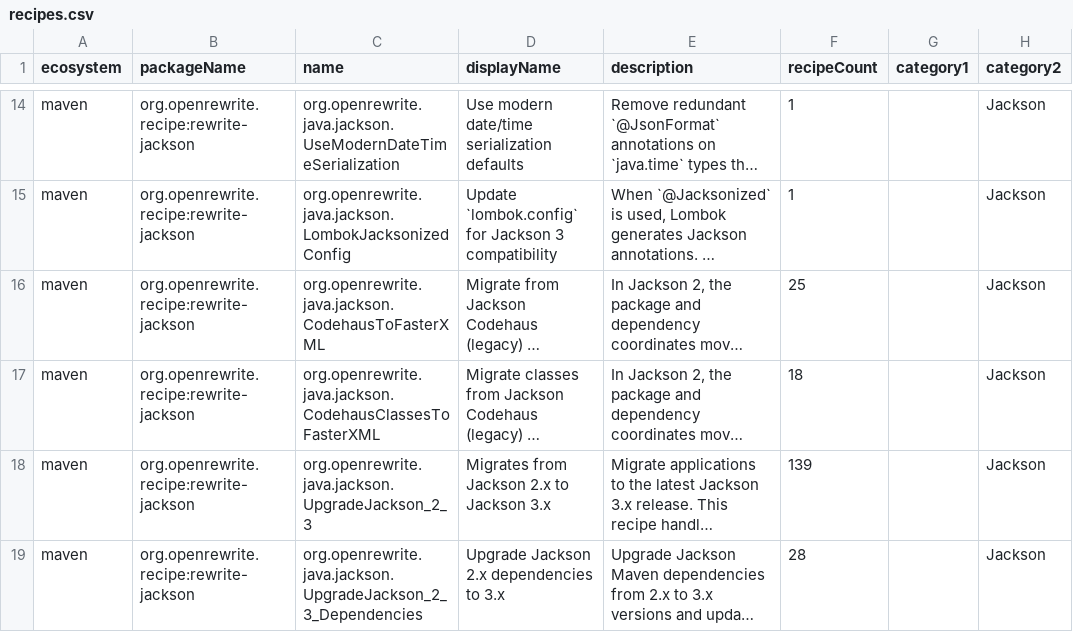
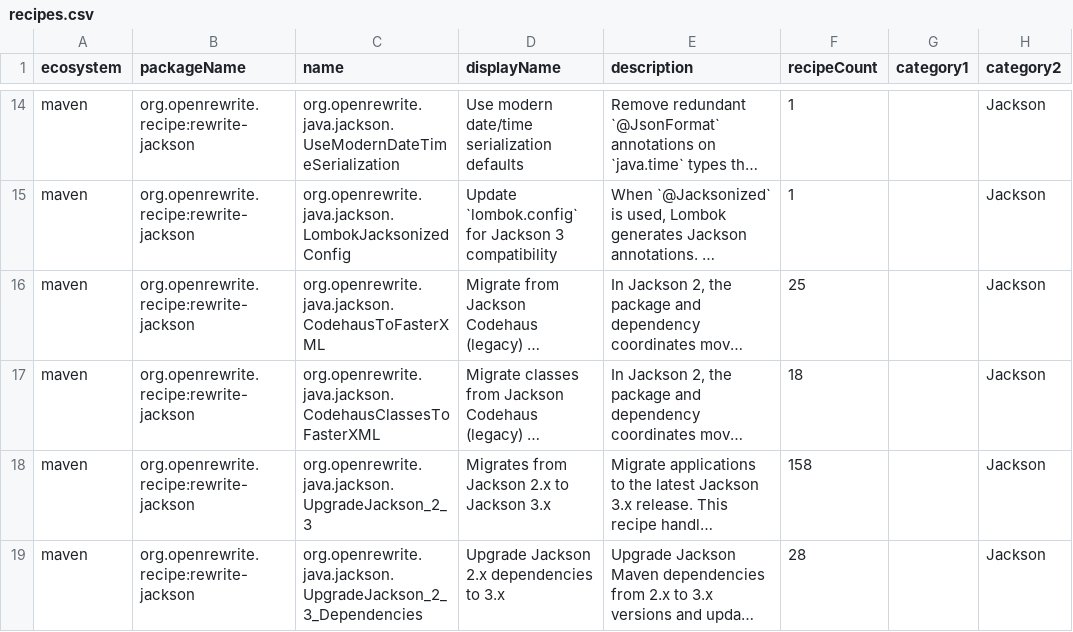
Before and after one commit to openrewrite/rewrite-jackson, a CSV file: src/main/resources/META-INF/rewrite/recipes.csv, drawn as a sheet; only a part is shown, gaps mark what is left out; long unchanged cells end in …; the diff covers the shown part only; the diff names each change by its address in the sheet, - before the commit and + after, or states it on an @@ line.

```diff
--- a/src/main/resources/META-INF/rewrite/recipes.csv
+++ b/src/main/resources/META-INF/rewrite/recipes.csv
-F18 (recipeCount): 139
+F18 (recipeCount): 158
```
Also changed, not shown: 1 added row and 1 edited cell elsewhere in this file, 2 other files.
